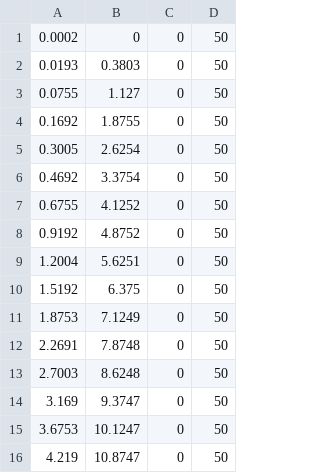
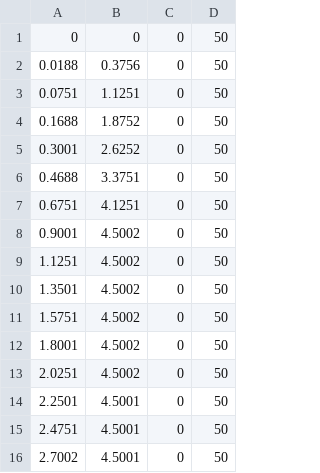
Before and after one commit to FRC-836/2019_Robot_Code, a CSV file: Subsystems/Drive/MotionProfile/Paths/CSV_files/L1MiddletoCargo7.csv, drawn as a sheet; only a part is shown; the diff covers the shown part only.

```diff
--- a/Subsystems/Drive/MotionProfile/Paths/CSV_files/L1MiddletoCargo7.csv
+++ b/Subsystems/Drive/MotionProfile/Paths/CSV_files/L1MiddletoCargo7.csv
@@ -1,16 +1,16 @@
-0.0002,0,0,50
-0.0193,0.3803,0,50
-0.0755,1.127,0,50
-0.1692,1.8755,0,50
-0.3005,2.6254,0,50
-0.4692,3.3754,0,50
-0.6755,4.1252,0,50
-0.9192,4.8752,0,50
-1.2004,5.6251,0,50
-1.5192,6.375,0,50
-1.8753,7.1249,0,50
-2.2691,7.8748,0,50
-2.7003,8.6248,0,50
-3.169,9.3747,0,50
-3.6753,10.1247,0,50
-4.219,10.8747,0,50
+0,0,0,50
+0.0188,0.3756,0,50
+0.0751,1.1251,0,50
+0.1688,1.8752,0,50
+0.3001,2.6252,0,50
+0.4688,3.3751,0,50
+0.6751,4.1251,0,50
+0.9001,4.5002,0,50
+1.1251,4.5002,0,50
+1.3501,4.5002,0,50
+1.5751,4.5002,0,50
+1.8001,4.5002,0,50
+2.0251,4.5002,0,50
+2.2501,4.5001,0,50
+2.4751,4.5001,0,50
+2.7002,4.5001,0,50
```
Also changed, not shown: 3 added rows and 30 edited cells elsewhere in this file, Subsystems/Drive/MotionProfile/Paths/CSV_files/LeftLoadingStationToCargo5.csv, 6 other files.
